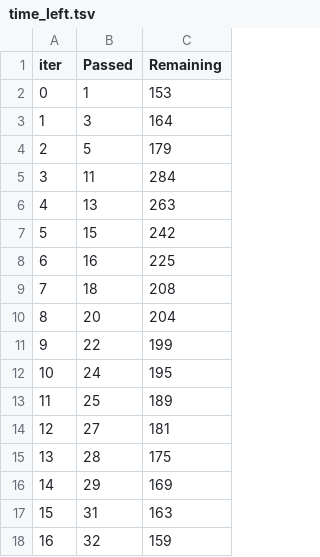
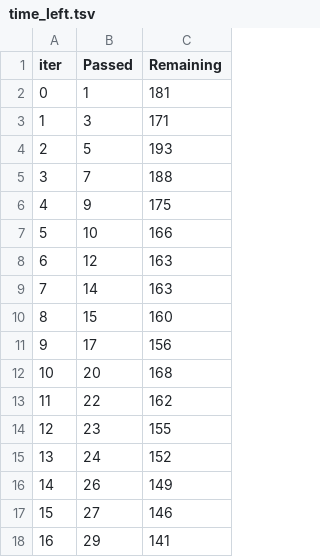
Before and after one commit to hebaashraf21/Employee_Attrition_Prediction, a TSV file: code/models/catboost_info/time_left.tsv, drawn as a sheet; only a part is shown; the diff covers the shown part only.

```diff
--- a/code/models/catboost_info/time_left.tsv
+++ b/code/models/catboost_info/time_left.tsv
@@ -1,18 +1,18 @@
 iter	Passed	Remaining
-0	1	153
-1	3	164
-2	5	179
-3	11	284
-4	13	263
-5	15	242
-6	16	225
-7	18	208
-8	20	204
-9	22	199
-10	24	195
-11	25	189
-12	27	181
-13	28	175
-14	29	169
-15	31	163
-16	32	159
+0	1	181
+1	3	171
+2	5	193
+3	7	188
+4	9	175
+5	10	166
+6	12	163
+7	14	163
+8	15	160
+9	17	156
+10	20	168
+11	22	162
+12	23	155
+13	24	152
+14	26	149
+15	27	146
+16	29	141
```
Also changed, not shown: 165 edited cells elsewhere in this file, code/models/catboost_info/learn_error.tsv, code/models/catboost_info/test_error.tsv, 4 other files.
